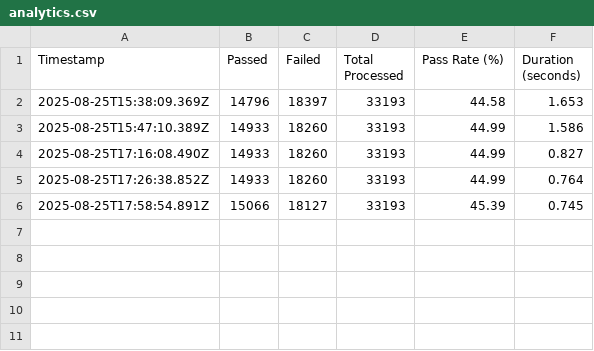
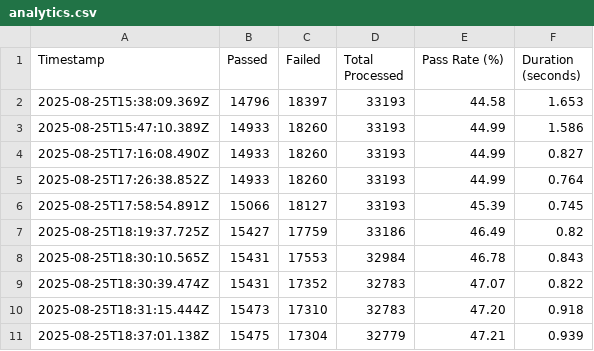
Before and after one commit to kjrocker/epochal, a CSV file: src/lib/metropolitian/analytics.csv, drawn as a sheet; the diff names each change by its address in the sheet, - before the commit and + after, or states it on an @@ line.

Commit message:
Returning metadata, messing with data

```diff
--- a/src/lib/metropolitian/analytics.csv
+++ b/src/lib/metropolitian/analytics.csv
+row 7: 2025-08-25T18:19:37.725Z | 15427 | 17759 | 33186 | 46.49 | 0.82
+row 8: 2025-08-25T18:30:10.565Z | 15431 | 17553 | 32984 | 46.78 | 0.843
+row 9: 2025-08-25T18:30:39.474Z | 15431 | 17352 | 32783 | 47.07 | 0.822
+row 10: 2025-08-25T18:31:15.444Z | 15473 | 17310 | 32783 | 47.20 | 0.918
+row 11: 2025-08-25T18:37:01.138Z | 15475 | 17304 | 32779 | 47.21 | 0.939
```
Also changed, not shown: 9 other files.
